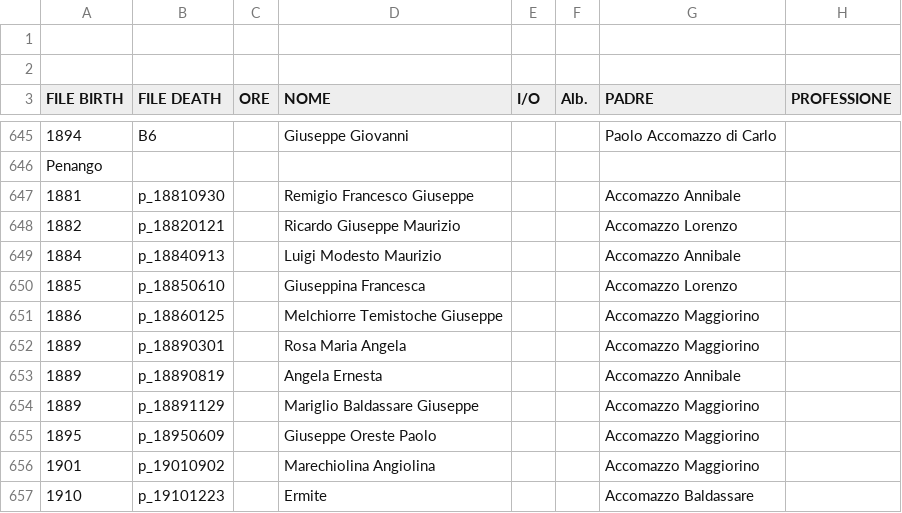
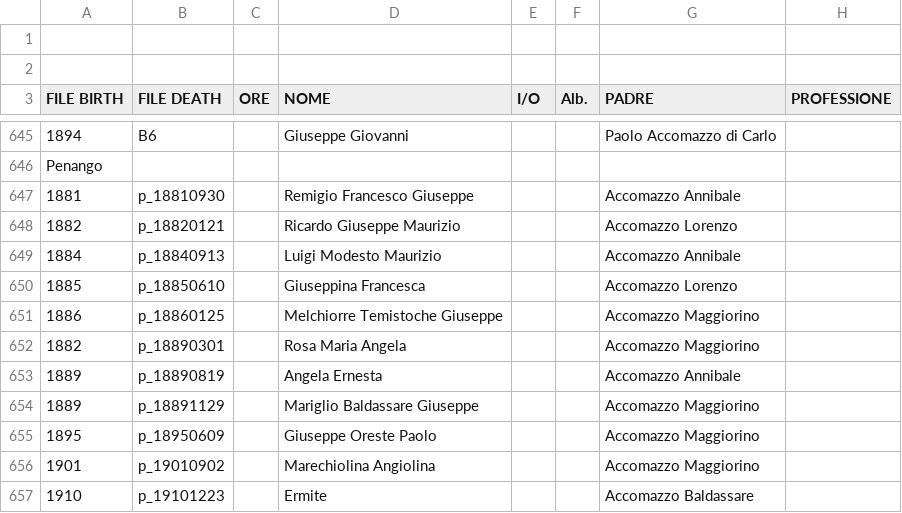
Before and after one commit to VittorioAccomazzi/Accomazzo, a CSV file: Data/GENEALOGIA - Birth.csv, drawn as a sheet; only a part is shown, gaps mark what is left out; the diff names each change by its address in the sheet, - before the commit and + after, or states it on an @@ line.

Commit message:
re #29 - updated tree with data from Penango

```diff
--- a/Data/GENEALOGIA - Birth.csv
+++ b/Data/GENEALOGIA - Birth.csv
-A652 (FILE BIRTH): 1889
+A652 (FILE BIRTH): 1882
```
Also changed, not shown: 1 other file.
